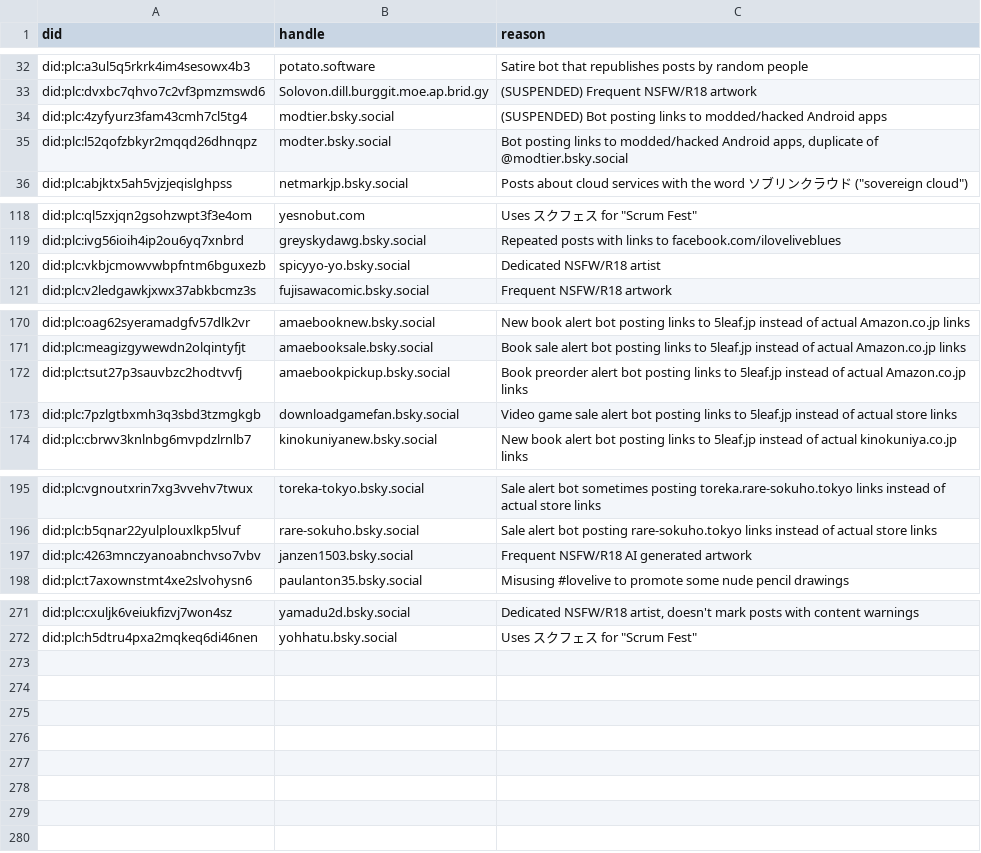
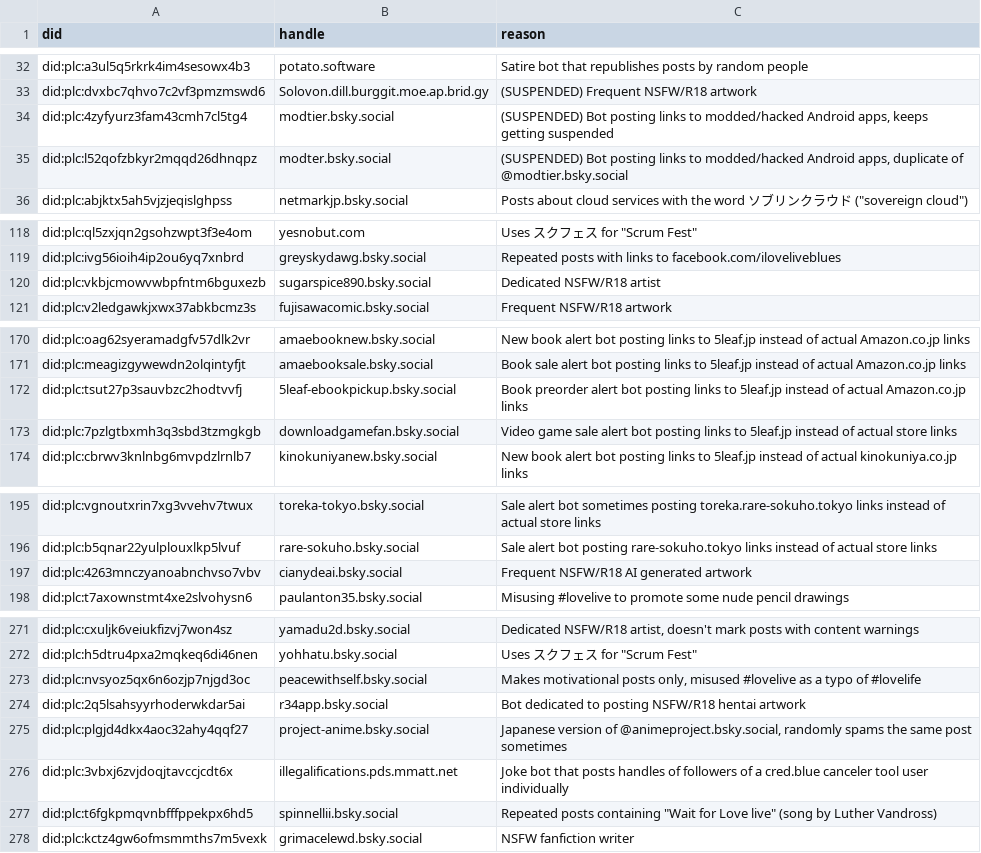
Before and after one commit to p1timmy/bsky-feeds, a CSV file: lists/lovelive_ignore_users.csv, drawn as a sheet; only a part is shown, gaps mark what is left out.

Commit message:
Update LoveLive! feed user lists
- Add different kinds of accounts to ignore list
- Reinstate suspended status to an account in ignore list
- Update some handles in ignore list
- Add unofficial LoveLive! Bluebird news account to dedicated
  users list

```diff
--- a/lists/lovelive_ignore_users.csv
+++ b/lists/lovelive_ignore_users.csv
@@ -33,4 +33,4 @@ did:plc:a3ul5q5rkrk4im4sesowx4b3,potato.software,"Satire bot that republishes po
 did:plc:dvxbc7qhvo7c2vf3pmzmswd6,Solovon.dill.burggit.moe.ap.brid.gy,"(SUSPENDED) Frequent NSFW/R18 artwork"
-did:plc:4zyfyurz3fam43cmh7cl5tg4,modtier.bsky.social,"(SUSPENDED) Bot posting links to modded/hacked Android apps"
-did:plc:l52qofzbkyr2mqqd26dhnqpz,modter.bsky.social,"Bot posting links to modded/hacked Android apps, duplicate of @modtier.bsky.social"
+did:plc:4zyfyurz3fam43cmh7cl5tg4,modtier.bsky.social,"(SUSPENDED) Bot posting links to modded/hacked Android apps, keeps getting suspended"
+did:plc:l52qofzbkyr2mqqd26dhnqpz,modter.bsky.social,"(SUSPENDED) Bot posting links to modded/hacked Android apps, duplicate of @modtier.bsky.social"
 did:plc:abjktx5ah5vjzjeqislghpss,netmarkjp.bsky.social,"Posts about cloud services with the word ソブリンクラウド (""sovereign cloud"")"
@@ -119,3 +119,3 @@ did:plc:ql5zxjqn2gsohzwpt3f3e4om,yesnobut.com,"Uses スクフェス for ""Scrum
 did:plc:ivg56ioih4ip2ou6yq7xnbrd,greyskydawg.bsky.social,"Repeated posts with links to facebook.com/iloveliveblues"
-did:plc:vkbjcmowvwbpfntm6bguxezb,spicyyo-yo.bsky.social,"Dedicated NSFW/R18 artist"
+did:plc:vkbjcmowvwbpfntm6bguxezb,sugarspice890.bsky.social,"Dedicated NSFW/R18 artist"
 did:plc:v2ledgawkjxwx37abkbcmz3s,fujisawacomic.bsky.social,"Frequent NSFW/R18 artwork"
@@ -171,3 +171,3 @@ did:plc:oag62syeramadgfv57dlk2vr,amaebooknew.bsky.social,"New book alert bot pos
 did:plc:meagizgywewdn2olqintyfjt,amaebooksale.bsky.social,"Book sale alert bot posting links to 5leaf.jp instead of actual Amazon.co.jp links"
-did:plc:tsut27p3sauvbzc2hodtvvfj,amaebookpickup.bsky.social,"Book preorder alert bot posting links to 5leaf.jp instead of actual Amazon.co.jp links"
+did:plc:tsut27p3sauvbzc2hodtvvfj,5leaf-ebookpickup.bsky.social,"Book preorder alert bot posting links to 5leaf.jp instead of actual Amazon.co.jp links"
 did:plc:7pzlgtbxmh3q3sbd3tzmgkgb,downloadgamefan.bsky.social,"Video game sale alert bot posting links to 5leaf.jp instead of actual store links"
@@ -196,3 +196,3 @@ did:plc:vgnoutxrin7xg3vvehv7twux,toreka-tokyo.bsky.social,"Sale alert bot someti
 did:plc:b5qnar22yulplouxlkp5lvuf,rare-sokuho.bsky.social,"Sale alert bot posting rare-sokuho.tokyo links instead of actual store links"
-did:plc:4263mnczyanoabnchvso7vbv,janzen1503.bsky.social,"Frequent NSFW/R18 AI generated artwork"
+did:plc:4263mnczyanoabnchvso7vbv,cianydeai.bsky.social,"Frequent NSFW/R18 AI generated artwork"
 did:plc:t7axownstmt4xe2slvohysn6,paulanton35.bsky.social,"Misusing #lovelive to promote some nude pencil drawings"
@@ -272 +272,7 @@ did:plc:cxuljk6veiukfizvj7won4sz,yamadu2d.bsky.social,"Dedicated NSFW/R18 artist
 did:plc:h5dtru4pxa2mqkeq6di46nen,yohhatu.bsky.social,"Uses スクフェス for ""Scrum Fest"""
+did:plc:nvsyoz5qx6n6ozjp7njgd3oc,peacewithself.bsky.social,"Makes motivational posts only, misused #lovelive as a typo of #lovelife"
+did:plc:2q5lsahsyyrhoderwkdar5ai,r34app.bsky.social,"Bot dedicated to posting NSFW/R18 hentai artwork"
+did:plc:plgjd4dkx4aoc32ahy4qqf27,project-anime.bsky.social,"Japanese version of @animeproject.bsky.social, randomly spams the same post sometimes"
+did:plc:3vbxj6zvjdoqjtavccjcdt6x,illegalifications.pds.mmatt.net,"Joke bot that posts handles of followers of a cred.blue canceler tool user individually"
+did:plc:t6fgkpmqvnbfffppekpx6hd5,spinnellii.bsky.social,"Repeated posts containing ""Wait for Love live"" (song by Luther Vandross)"
+did:plc:kctz4gw6ofmsmmths7m5vexk,grimacelewd.bsky.social,"NSFW fanfiction writer"
```
Also changed, not shown: lists/lovelive_users.csv.
